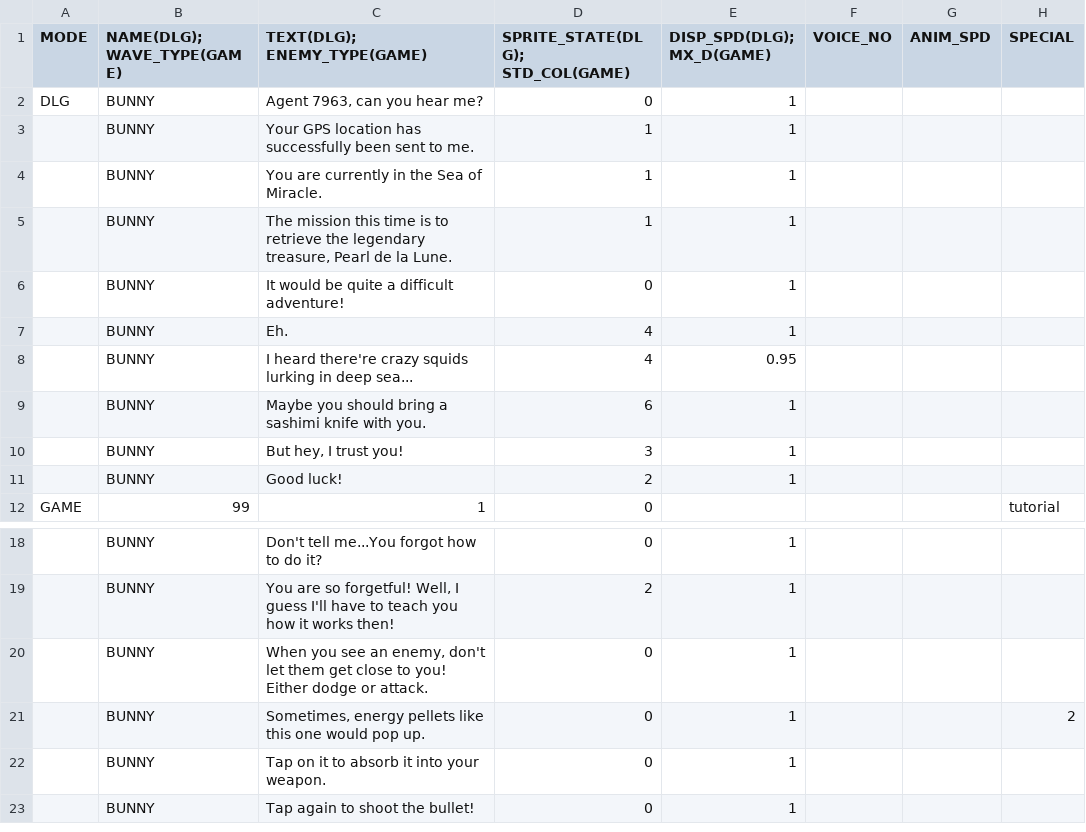
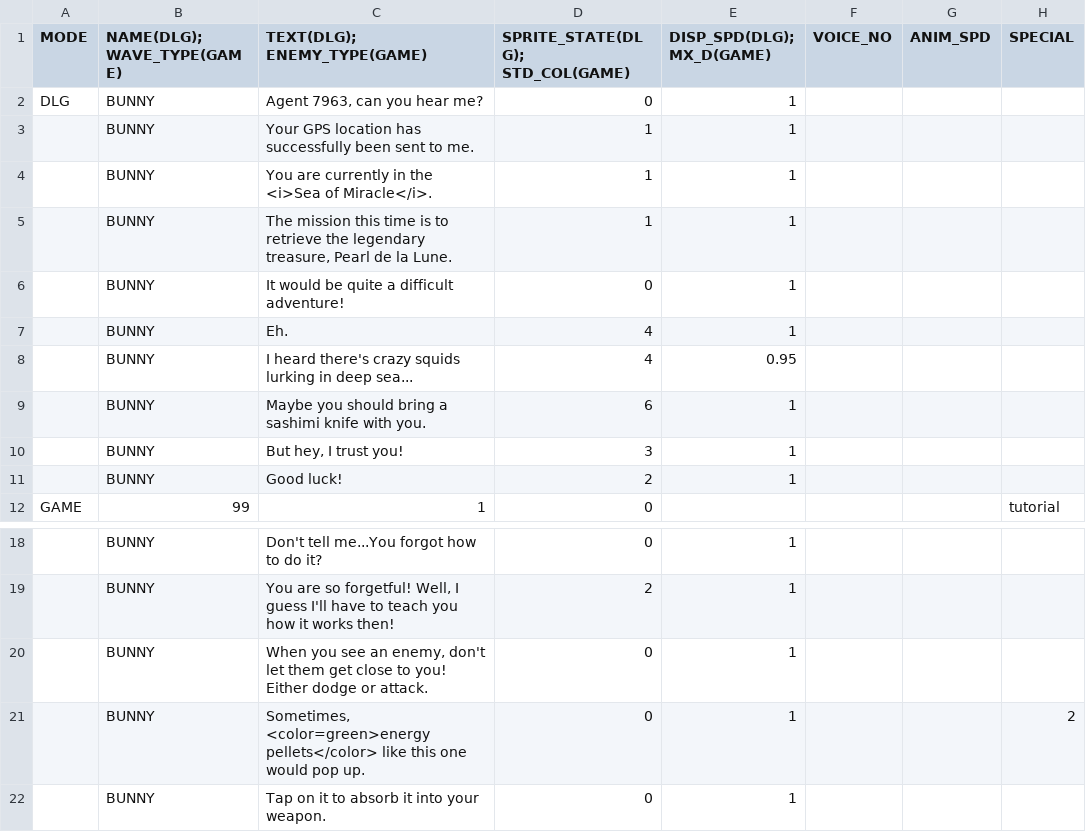
Before and after one commit to GillianYue/Bubbla, a CSV file: Assets/CSV/testScript.csv, drawn as a sheet; only a part is shown, gaps mark what is left out; the shorter side is filled out with more unchanged rows; the diff names each change by its address in the sheet, - before the commit and + after, or states it on an @@ line.

```diff
--- a/Assets/CSV/testScript.csv
+++ b/Assets/CSV/testScript.csv
-C4 (TEXT(DLG); ENEMY_TYPE(GAME)): You are currently in the Sea of Miracle.
+C4 (TEXT(DLG); ENEMY_TYPE(GAME)): You are currently in the <i>Sea of Miracle</i>.
-C8 (TEXT(DLG); ENEMY_TYPE(GAME)): I heard there're crazy squids…
+C8 (TEXT(DLG); ENEMY_TYPE(GAME)): I heard there's crazy squids…
-C21 (TEXT(DLG); ENEMY_TYPE(GAME)): Sometimes, energy pellets like this…
+C21 (TEXT(DLG); ENEMY_TYPE(GAME)): Sometimes, <color=green>energy pellets</color> like this…
```
Also changed, not shown: 2 other files.
